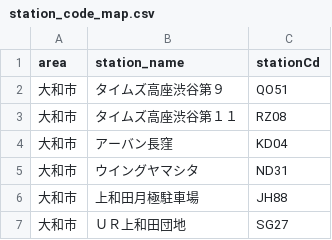
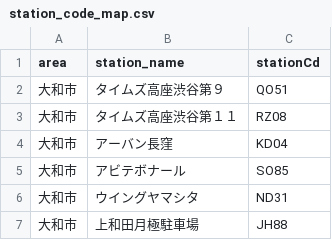
Before and after one commit to rkworks2025-coder/TJM_yoyakuLong, a CSV file: station_code_map.csv, drawn as a sheet; only a part is shown; the shorter side is filled out with more unchanged rows; the diff names each change by its address in the sheet, - before the commit and + after, or states it on an @@ line.

Commit message:
Update station_code_map.csv

```diff
--- a/station_code_map.csv
+++ b/station_code_map.csv
+row 5: 大和市 | アビテボナール | SO85
```
